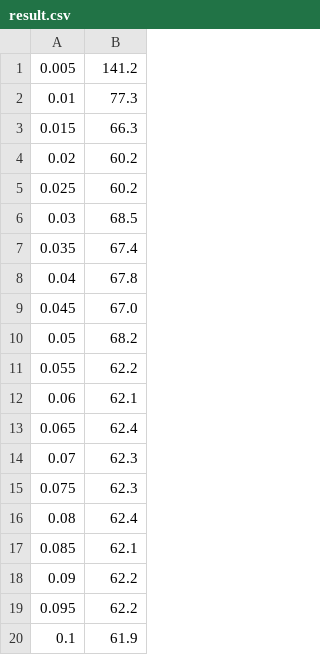
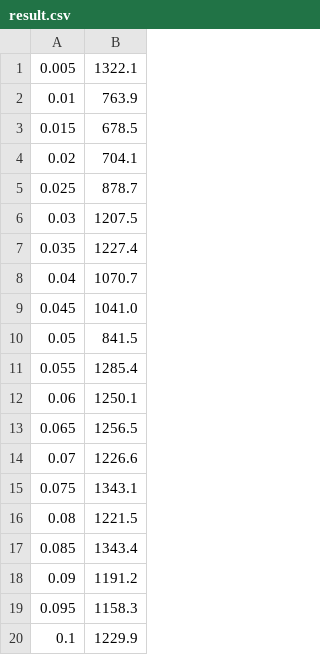
Before and after one commit to chamanbetra/INFO6205, a CSV file: src/result.csv, drawn as a sheet.

```diff
--- a/src/result.csv
+++ b/src/result.csv
@@ -1,20 +1,20 @@
-0.005,141.2
-0.01,77.3
-0.015,66.3
-0.02,60.2
-0.025,60.2
-0.03,68.5
-0.035,67.4
-0.04,67.8
-0.045,67.0
-0.05,68.2
-0.055,62.2
-0.06,62.1
-0.065,62.4
-0.07,62.3
-0.075,62.3
-0.08,62.4
-0.085,62.1
-0.09,62.2
-0.095,62.2
-0.1,61.9
+0.005,1322.1
+0.01,763.9
+0.015,678.5
+0.02,704.1
+0.025,878.7
+0.03,1207.5
+0.035,1227.4
+0.04,1070.7
+0.045,1041.0
+0.05,841.5
+0.055,1285.4
+0.06,1250.1
+0.065,1256.5
+0.07,1226.6
+0.075,1343.1
+0.08,1221.5
+0.085,1343.4
+0.09,1191.2
+0.095,1158.3
+0.1,1229.9
```
Also changed, not shown: 3 other files.
